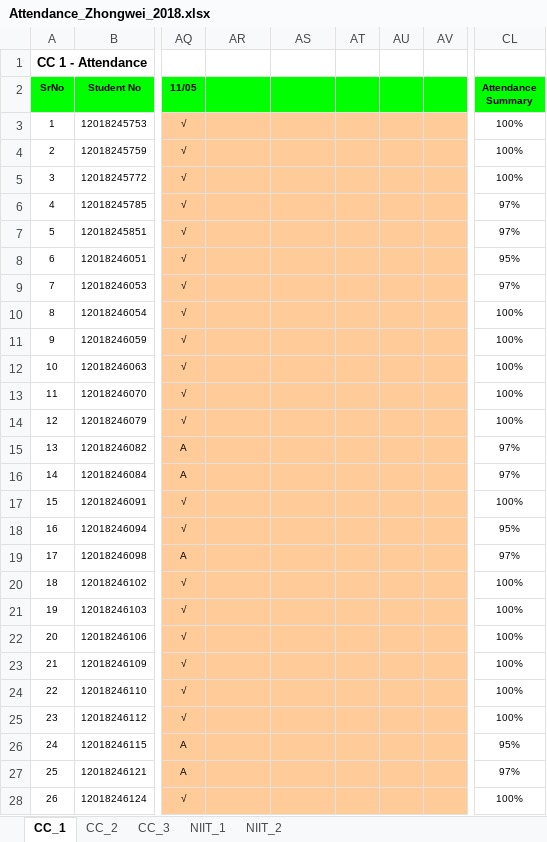
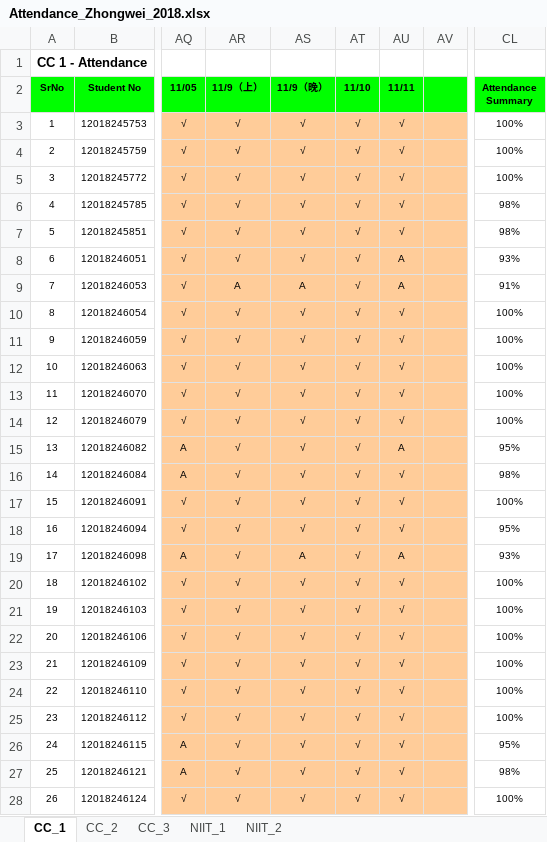
Before and after one commit to niit-nxu/Sept-2020---Jan-2021, an Excel workbook: Grade 2018/Attendance/Attendance_Zhongwei_2018.xlsx, sheet CC_1, drawn as a sheet; only a part is shown, gaps mark what is left out; values as stored, in another font and other column widths than the file's, no borders; conditional formats not drawn; the diff covers the shown part only; the diff names each change by its address in the sheet, - before the commit and + after, or states it on an @@ line.

Commit message:
18级中卫cc1出勤

```diff
--- a/Grade 2018/Attendance/Attendance_Zhongwei_2018.xlsx (sheet CC_1)
+++ b/Grade 2018/Attendance/Attendance_Zhongwei_2018.xlsx (sheet CC_1)
-AR2: (empty)
+AR2: 11/9（上）
-AS2: (empty)
+AS2: 11/9（晚）
-AT2: (empty)
+AT2: 11/10
-AU2: (empty)
+AU2: 11/11
-AR3:AR8 (11/9（上）): (empty)
+AR3:AR8 (11/9（上）): √
-AS3:AS8 (11/9（晚）): (empty)
+AS3:AS8 (11/9（晚）): √
-AT3:AT28 (11/10): (empty)
+AT3:AT28 (11/10): √
-AU3:AU7 (11/11): (empty)
+AU3:AU7 (11/11): √
-CL6:CL7 (Attendance Summary): 97%
+CL6:CL7 (Attendance Summary): 98%
-AU8:AU9 (11/11): (empty)
+AU8:AU9 (11/11): A
-CL8 (Attendance Summary): 95%
+CL8 (Attendance Summary): 93%
-AR9 (11/9（上）): (empty)
+AR9 (11/9（上）): A
-AS9 (11/9（晚）): (empty)
+AS9 (11/9（晚）): A
-CL9 (Attendance Summary): 97%
+CL9 (Attendance Summary): 91%
-AR10:AR28 (11/9（上）): (empty)
+AR10:AR28 (11/9（上）): √
-AS10:AS18 (11/9（晚）): (empty)
+AS10:AS18 (11/9（晚）): √
-AU10:AU14 (11/11): (empty)
+AU10:AU14 (11/11): √
-AU15 (11/11): (empty)
+AU15 (11/11): A
-CL15 (Attendance Summary): 97%
+CL15 (Attendance Summary): 95%
-AU16:AU18 (11/11): (empty)
+AU16:AU18 (11/11): √
-CL16 (Attendance Summary): 97%
+CL16 (Attendance Summary): 98%
-AS19 (11/9（晚）): (empty)
+AS19 (11/9（晚）): A
-AU19 (11/11): (empty)
+AU19 (11/11): A
-CL19 (Attendance Summary): 97%
+CL19 (Attendance Summary): 93%
-AS20:AS28 (11/9（晚）): (empty)
+AS20:AS28 (11/9（晚）): √
-AU20:AU28 (11/11): (empty)
+AU20:AU28 (11/11): √
-CL27 (Attendance Summary): 97%
+CL27 (Attendance Summary): 98%
```
Also changed, not shown: 84 edited cells and cell formats elsewhere in this sheet.
